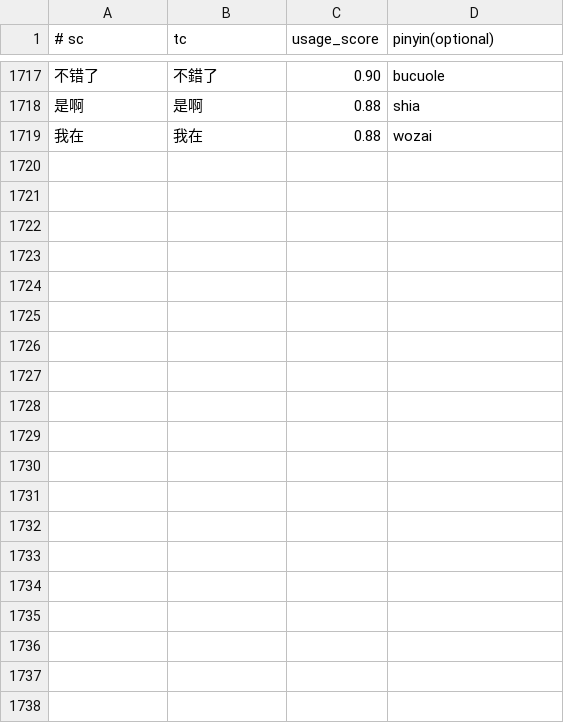
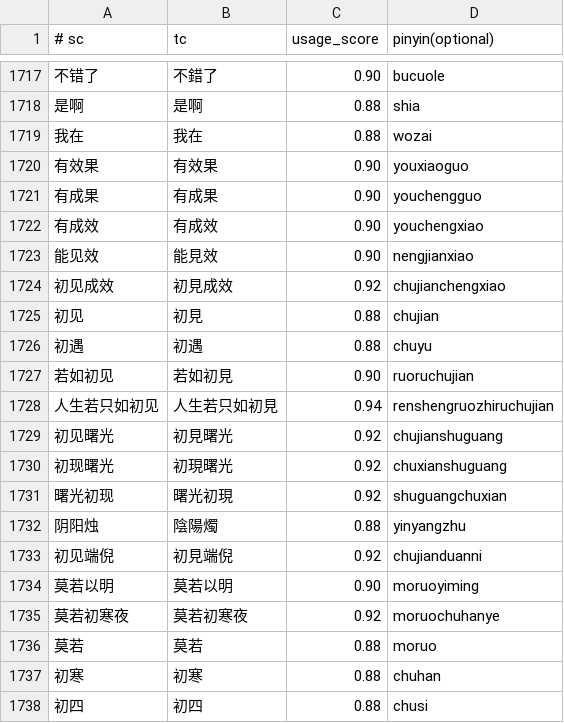
Before and after one commit to shenmin/cassotis-lexicon, a TSV file: manifests/curated_daily_phrases.tsv, drawn as a sheet; only a part is shown, gaps mark what is left out; the diff covers the shown part only.

Commit message:
Add more seasonal and effect-related daily phrases

```diff
--- a/manifests/curated_daily_phrases.tsv
+++ b/manifests/curated_daily_phrases.tsv
@@ -1719 +1719,20 @@
 我在	我在	0.88	wozai
+有效果	有效果	0.90	youxiaoguo
+有成果	有成果	0.90	youchengguo
+有成效	有成效	0.90	youchengxiao
+能见效	能見效	0.90	nengjianxiao
+初见成效	初見成效	0.92	chujianchengxiao
+初见	初見	0.88	chujian
+初遇	初遇	0.88	chuyu
+若如初见	若如初見	0.90	ruoruchujian
+人生若只如初见	人生若只如初見	0.94	renshengruozhiruchujian
+初见曙光	初見曙光	0.92	chujianshuguang
+初现曙光	初現曙光	0.92	chuxianshuguang
+曙光初现	曙光初現	0.92	shuguangchuxian
+阴阳烛	陰陽燭	0.88	yinyangzhu
+初见端倪	初見端倪	0.92	chujianduanni
+莫若以明	莫若以明	0.90	moruoyiming
+莫若初寒夜	莫若初寒夜	0.92	moruochuhanye
+莫若	莫若	0.88	moruo
+初寒	初寒	0.88	chuhan
+初四	初四	0.88	chusi
```
Also changed, not shown: 16 added rows elsewhere in this file, 5 other files.
